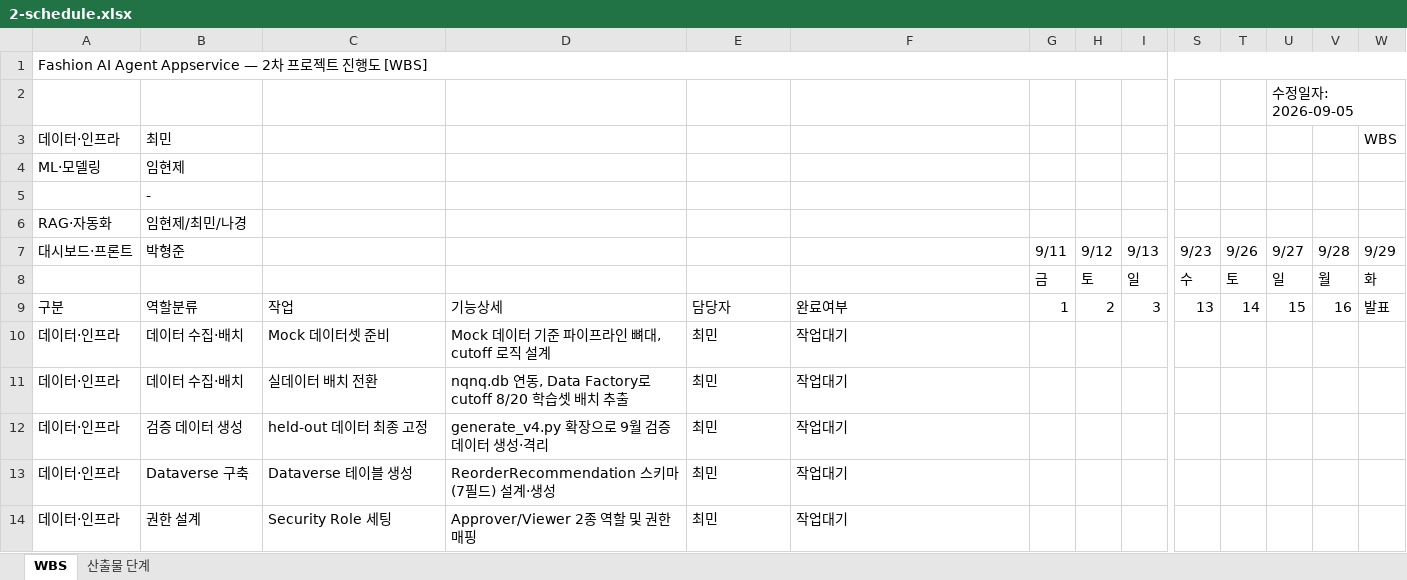
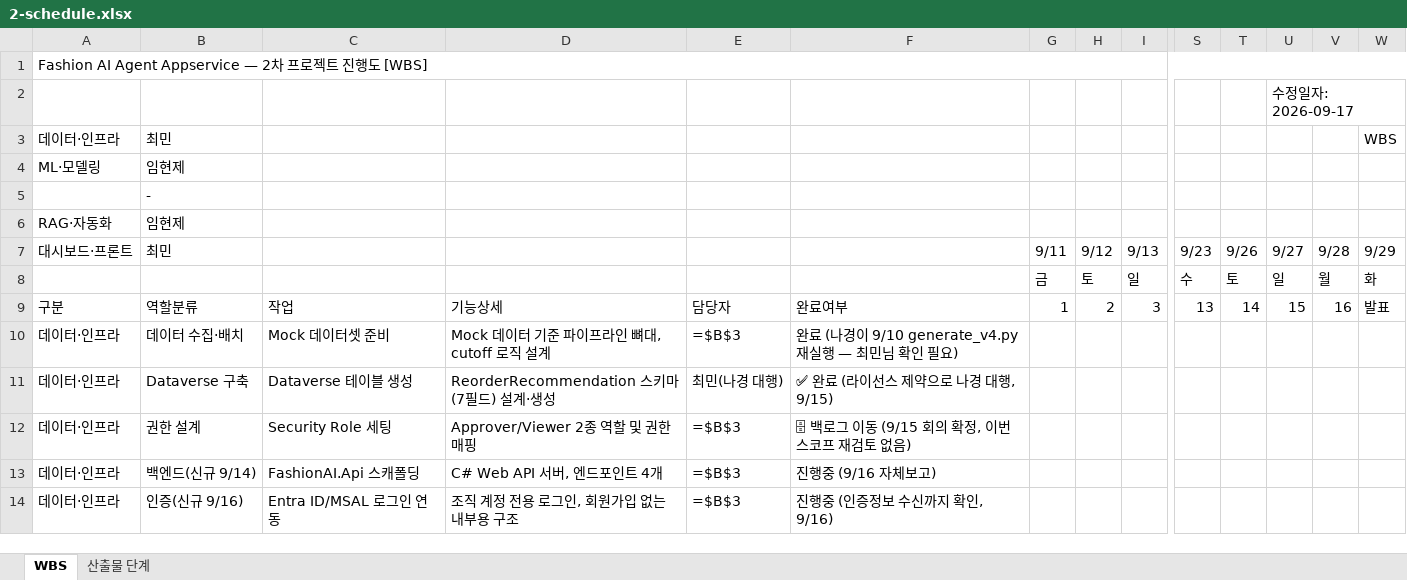
Before and after one commit to nklee-git/MS_2nd_Project_MANAGEMENT, an Excel workbook: 00-wbs/01-docs/2-schedule.xlsx, sheet WBS, drawn as a sheet; only a part is shown, gaps mark what is left out; values as stored, in another font and other column widths than the file's, no cell formats; formulas without a stored value are shown as written; removed rows and columns are numbered as before the commit, all else as after; rows hold the shown columns only; the diff covers the shown part only; the diff names each change by its address in the sheet, - before the commit and + after, or states it on an @@ line.

```diff
--- a/00-wbs/01-docs/2-schedule.xlsx (sheet WBS)
+++ b/00-wbs/01-docs/2-schedule.xlsx (sheet WBS)
-U2 (9/27): 수정일자: 2026-09-05
+U2 (9/27): 수정일자: 2026-09-17
-B6 (최민): 임현제/최민/나경
+B6 (최민): 임현제
-B7: 박형준
+B7: 최민
-E10: 최민
+E10: =$B$3
-F10: 작업대기
+F10: 완료 (나경이 9/10 generate_v4.py 재실행 — 최민님 확인 필요)
-row 11: 데이터·인프라 | 데이터 수집·배치 | 실데이터 배치 전환 | nqnq.db 연동, Data Factory로 cutoff 8/20 학습셋 배치 추출 | 최민 | 작업대기
-row 12: 데이터·인프라 | 검증 데이터 생성 | held-out 데이터 최종 고정 | generate_v4.py 확장으로 9월 검증 데이터 생성·격리 | 최민 | 작업대기
-E11: 최민
+E11: 최민(나경 대행)
-F11: 작업대기
+F11: ✅ 완료 (라이선스 제약으로 나경 대행, 9/15)
-E12: 최민
+E12: =$B$3
-F12: 작업대기
+F12: 🗄 백로그 이동 (9/15 회의 확정, 이번 스코프 재검토 없음)
+row 13: 데이터·인프라 | 백엔드(신규 9/14) | FashionAI.Api 스캐폴딩 | C# Web API 서버, 엔드포인트 4개 | =$B$3 | 진행중 (9/16 자체보고)
+row 14: 데이터·인프라 | 인증(신규 9/16) | Entra ID/MSAL 로그인 연동 | 조직 계정 전용 로그인, 회원가입 없는 내부용 구조 | =$B$3 | 진행중 (인증정보 수신까지 확인, 9/16)
```
Also changed, not shown: 7 added rows, 1 removed row and 23 edited cells elsewhere in this sheet, sheet 산출물 단계, cell formats, 11 other files.
